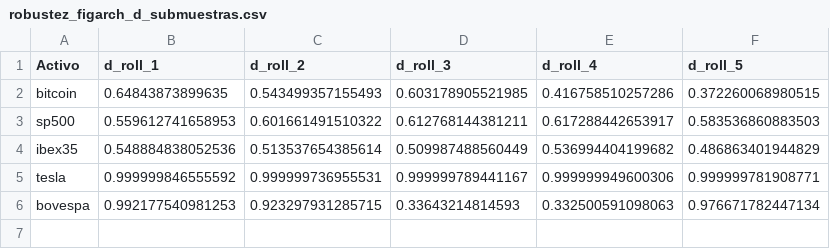
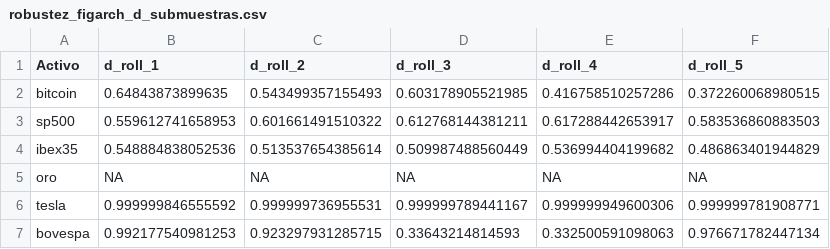
Before and after one commit to Pplew/irfa_long_memory_volatility, a CSV file: replication_data/variance_models/robustez_figarch_d_submuestras.csv, drawn as a sheet; the diff names each change by its address in the sheet, - before the commit and + after, or states it on an @@ line.

```diff
--- a/replication_data/variance_models/robustez_figarch_d_submuestras.csv
+++ b/replication_data/variance_models/robustez_figarch_d_submuestras.csv
+row 5: oro | NA | NA | NA | NA | NA
```
Also changed, not shown: data_processed/mfdfa_resultados_resumen.csv, data_processed/mfdfa_varianza_resultados_resumen.csv, 38 other files.
